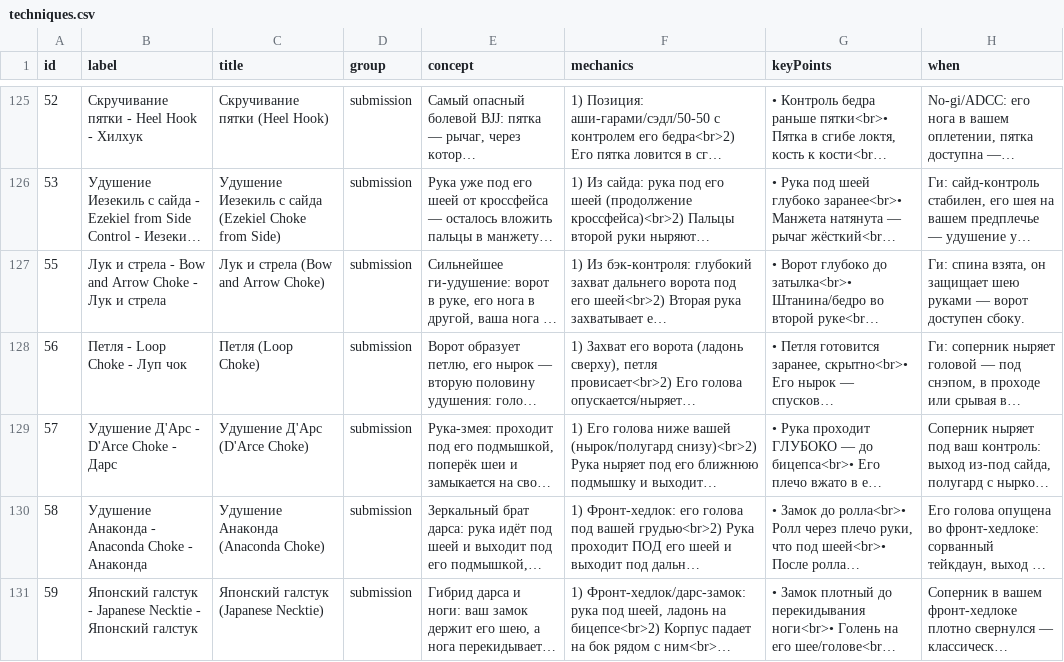
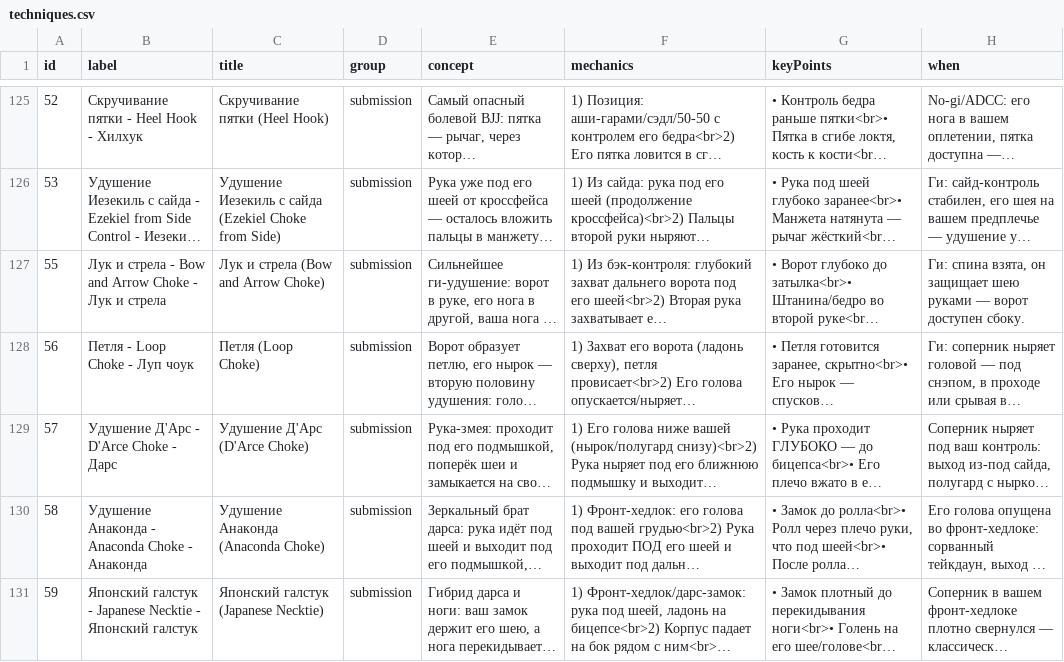
Before and after one commit to khrapovitskiyivan-lgtm/BJJ-Companion, a CSV file: data/techniques.csv, drawn as a sheet; only a part is shown, gaps mark what is left out; long unchanged cells end in …; the diff covers the shown part only; the diff names each change by its address in the sheet, - before the commit and + after, or states it on an @@ line.

```diff
--- a/data/techniques.csv
+++ b/data/techniques.csv
-B128 (label): Петля - Loop Choke - Луп чок
+B128 (label): Петля - Loop Choke - Луп чоук
```
Also changed, not shown: 29 edited cells elsewhere in this file, 1 other file.
